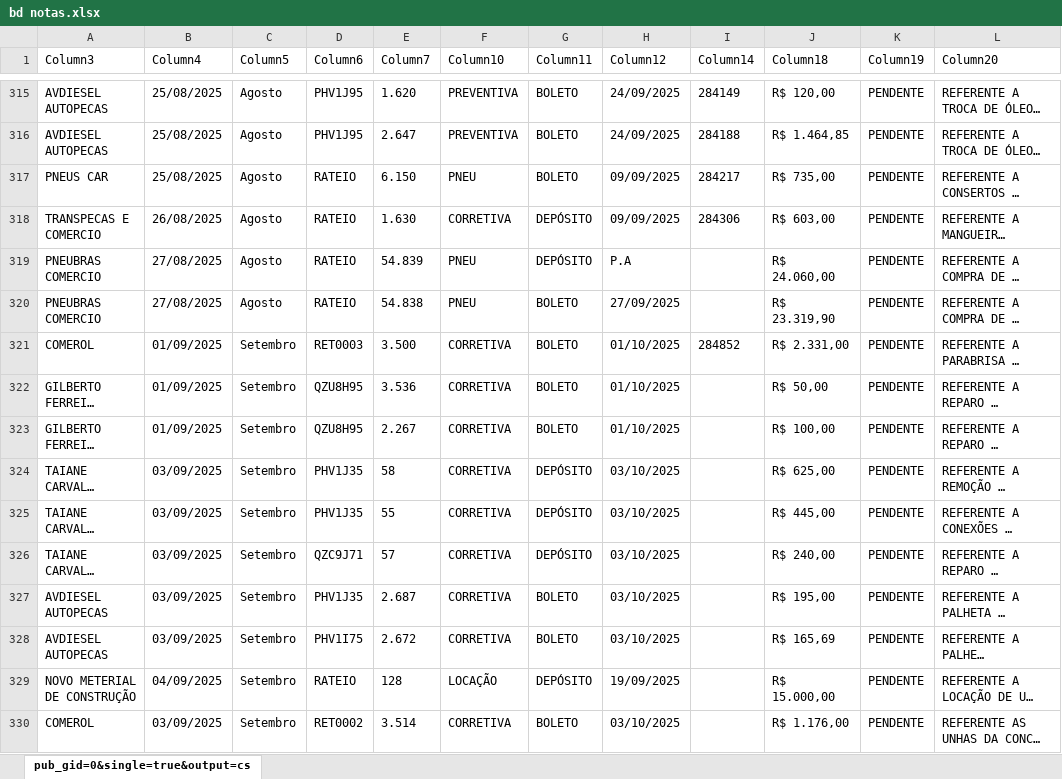
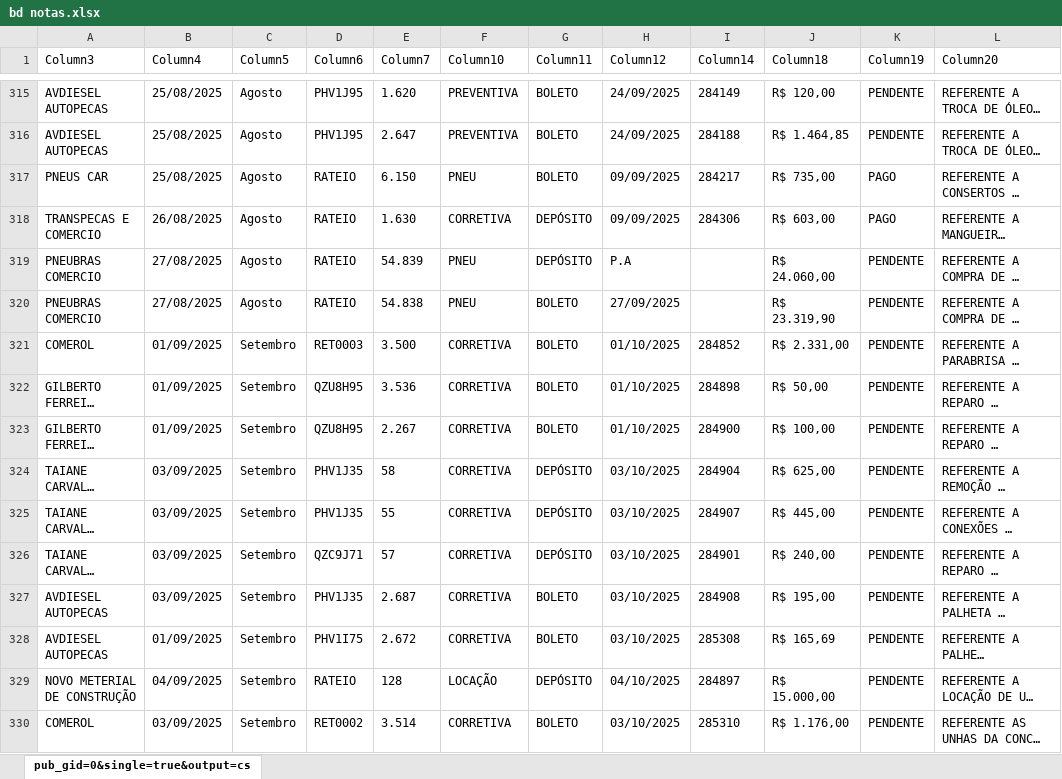
Before and after one commit to joaovctdev/RelatorioFrotaNorteTech, an Excel workbook: bd notas.xlsx, sheet pub_gid=0&single=true&output=cs, drawn as a sheet; only a part is shown, gaps mark what is left out; long unchanged cells end in …; values as stored, in another font and other column widths than the file's, no borders; table styles not drawn; the diff covers the shown part only; the diff names each change by its address in the sheet, - before the commit and + after, or states it on an @@ line.

```diff
--- a/bd notas.xlsx (sheet pub_gid=0&single=true&output=cs)
+++ b/bd notas.xlsx (sheet pub_gid=0&single=true&output=cs)
-K317:K318 (Column19): PENDENTE
+K317:K318 (Column19): PAGO
-I322 (Column14): (empty)
+I322 (Column14): 284898
-I323 (Column14): (empty)
+I323 (Column14): 284900
-I324 (Column14): (empty)
+I324 (Column14): 284904
-I325 (Column14): (empty)
+I325 (Column14): 284907
-I326 (Column14): (empty)
+I326 (Column14): 284901
-I327 (Column14): (empty)
+I327 (Column14): 284908
-B328 (Column4): 03/09/2025
+B328 (Column4): 01/09/2025
-I328 (Column14): (empty)
+I328 (Column14): 285308
-H329 (Column12): 19/09/2025
+H329 (Column12): 04/10/2025
-I329 (Column14): (empty)
+I329 (Column14): 284897
-I330 (Column14): (empty)
+I330 (Column14): 285310
```
Also changed, not shown: 32 added rows and 27 edited cells elsewhere in this sheet, 2 other files.
